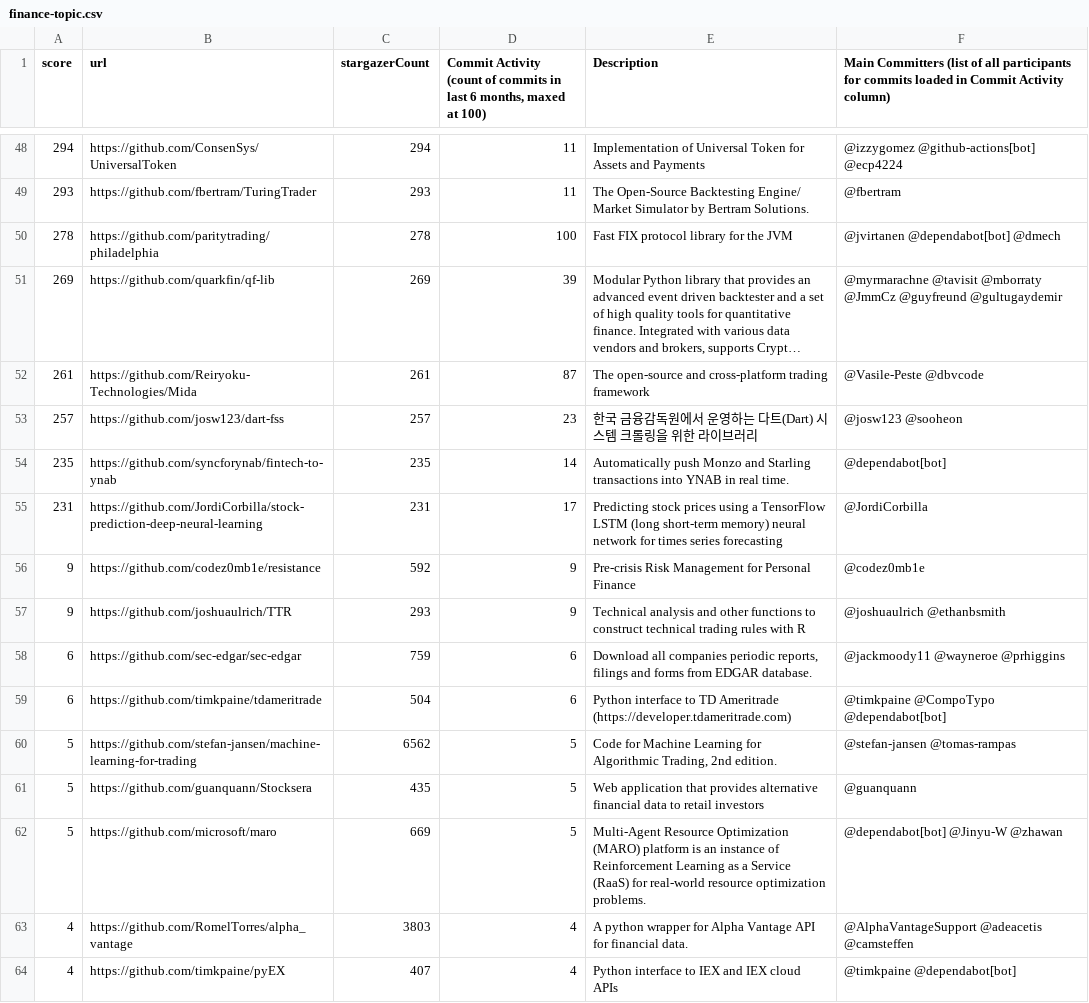
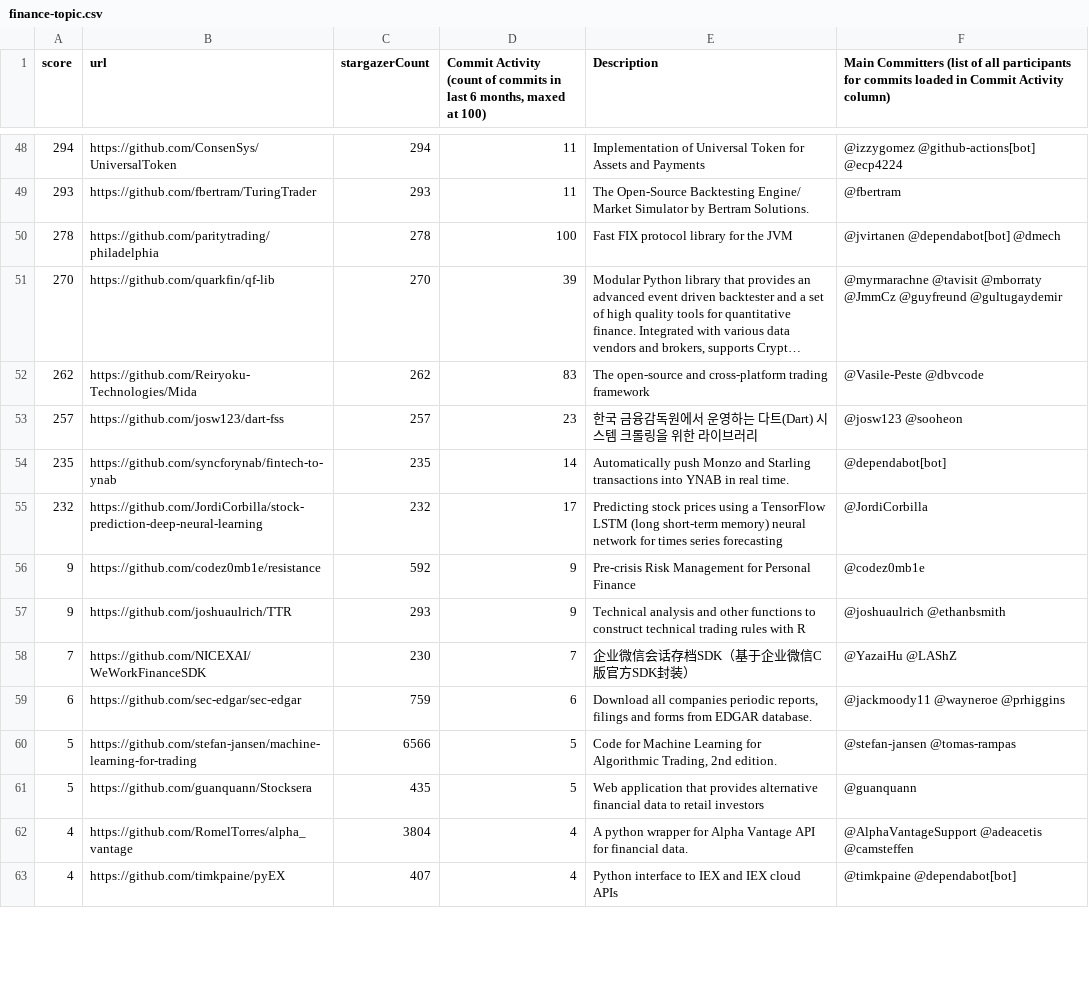
Before and after one commit to finos-labs/project-analysis, a CSV file: finance-topic.csv, drawn as a sheet; only a part is shown, gaps mark what is left out; long unchanged cells end in …; removed rows and columns are numbered as before the commit, all else as after; the diff covers the shown part only; the diff names each change by its address in the sheet, - before the commit and + after, or states it on an @@ line.

Commit message:
Landscape Scanning Generated File

```diff
--- a/finance-topic.csv
+++ b/finance-topic.csv
-A51 (score): 269
+A51 (score): 270
-C51 (stargazerCount): 269
+C51 (stargazerCount): 270
-A52 (score): 261
+A52 (score): 262
-C52 (stargazerCount): 261
+C52 (stargazerCount): 262
-D52: 87
+D52: 83
-A55 (score): 231
+A55 (score): 232
-C55 (stargazerCount): 231
+C55 (stargazerCount): 232
+row 58: 7 | https://github.com/NICEXAI/WeWorkFinanceSDK | 230 | 7 | 企业微信会话存档SDK（基于企业微信C版官方SDK封装） | @YazaiHu @LAShZ
-row 59: 6 | https://github.com/timkpaine/tdameritrade | 504 | 6 | Python interface to TD Ameritrade (https://developer.tdameritrade.com) | @timkpaine @CompoTypo @dependabot[bot]
-C60 (stargazerCount): 6562
+C60 (stargazerCount): 6566
-row 62: 5 | https://github.com/microsoft/maro | 669 | 5 | Multi-Agent Resource Optimization (MARO) platform is an instance of Reinforcement Learning as a Service (RaaS) for real-world resource optimization problems. | @dependabot[bot] @Jinyu-W @zhawan
-C62 (stargazerCount): 3803
+C62 (stargazerCount): 3804
```
Also changed, not shown: 3 added rows, 2 removed rows and 70 edited cells elsewhere in this file.
